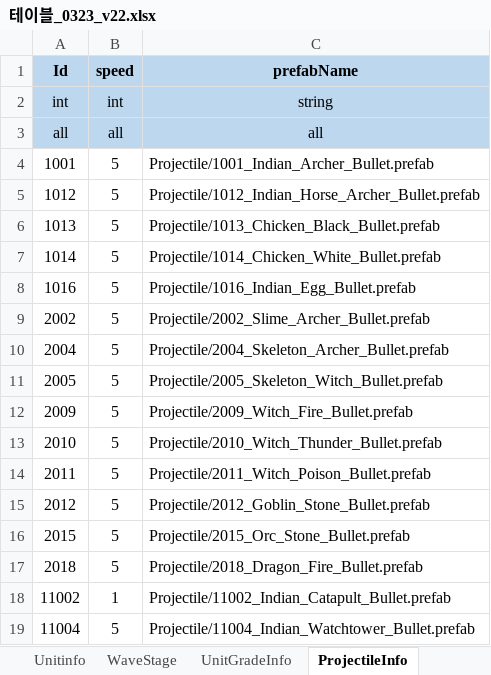
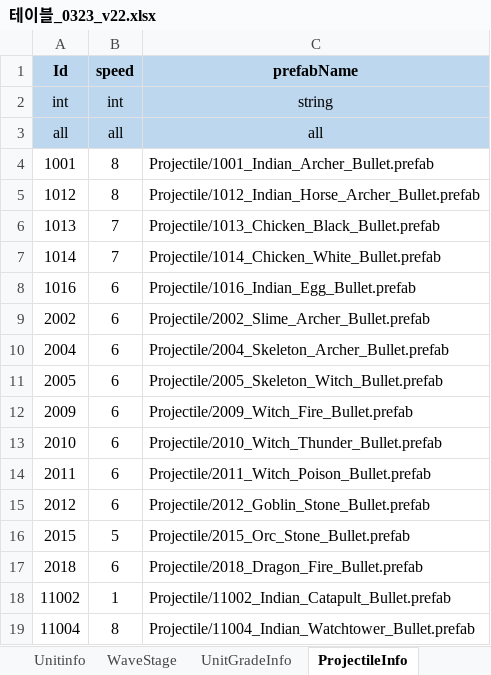
Before and after one commit to david0305mc/TowerDefense, an Excel workbook: ExcelToCSV/SrcFolder/테이블_0323_v22.xlsx, sheet ProjectileInfo, drawn as a sheet; values as stored, in another font and other column widths than the file's, no borders; the diff names each change by its address in the sheet, - before the commit and + after, or states it on an @@ line.

```diff
--- a/ExcelToCSV/SrcFolder/테이블_0323_v22.xlsx (sheet ProjectileInfo)
+++ b/ExcelToCSV/SrcFolder/테이블_0323_v22.xlsx (sheet ProjectileInfo)
-B4:B5 (speed): 5
+B4:B5 (speed): 8
-B6:B7 (speed): 5
+B6:B7 (speed): 7
-B8:B15 (speed): 5
+B8:B15 (speed): 6
-B17 (speed): 5
+B17 (speed): 6
-B19 (speed): 5
+B19 (speed): 8
```
Also changed, not shown: 12 other files.
